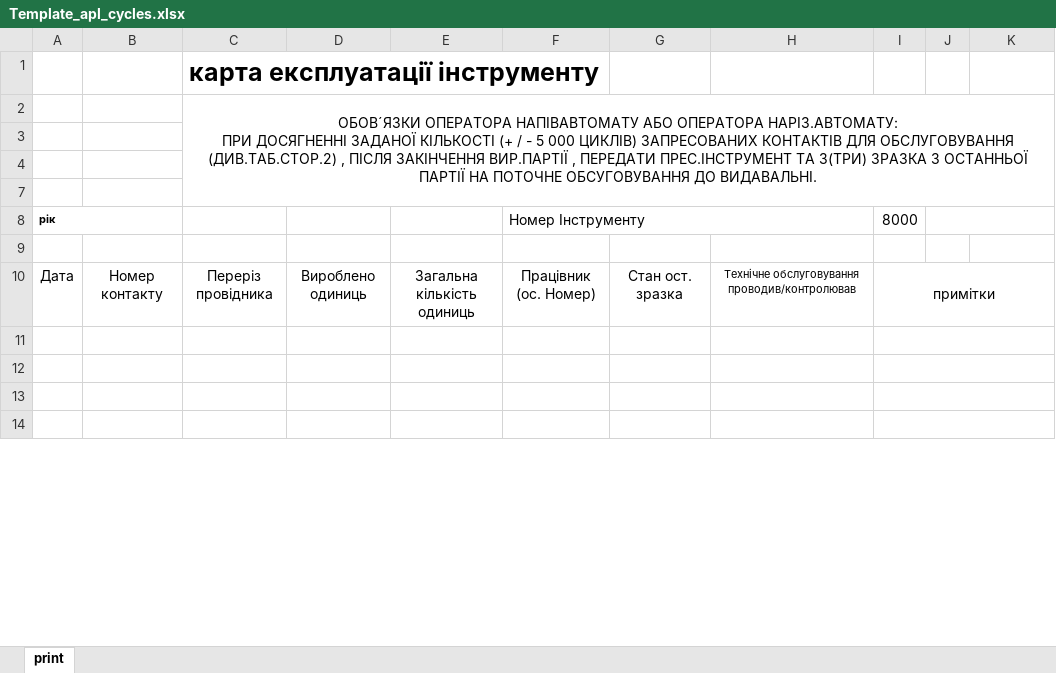
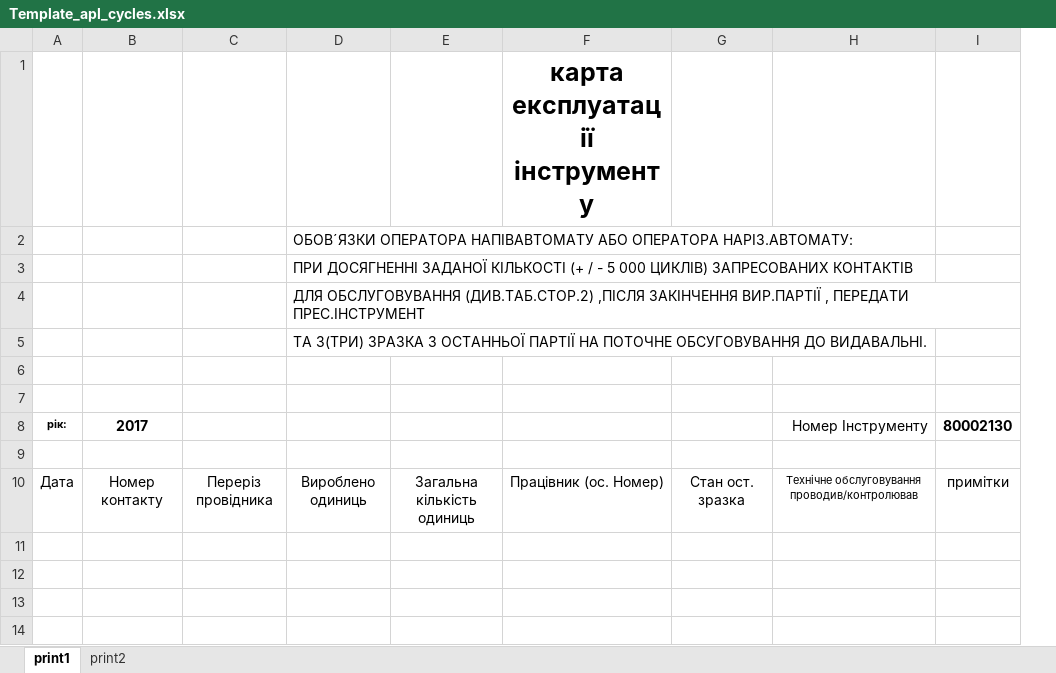
Before and after one commit to Mytsa/Mytsa, an Excel workbook: Template_apl_cycles.xlsx, sheet print1, drawn as a sheet; only a part is shown; values as stored, in another font and other column widths than the file's, no borders; removed rows and columns are numbered as before the commit, all else as after; ↵ is a line break in a cell; the diff covers the shown part only; the diff names each change by its address in the sheet, - before the commit and + after, or states it on an @@ line.

Commit message:
correct print pages

```diff
--- a/Template_apl_cycles.xlsx (sheet print1)
+++ b/Template_apl_cycles.xlsx (sheet print1)
-sheet tab: print
+sheet tab: print1
+sheet tab: print2
-column F, row 10: Працівник (ос. Номер)
+column F, row 1: карта експлуатації інструменту; row 10: Працівник (ос. Номер)
-column I, row 10: примітки
-column J, empty
-C1: карта експлуатації інструменту
+C1: (empty)
-row 2:  |  | ОБОВ´ЯЗКИ ОПЕРАТОРА НАПІВАВТОМАТУ АБО ОПЕРАТОРА НАРІЗ.АВТОМАТУ: ↵ ПРИ ДОСЯГНЕННІ ЗАДАНОЇ КІЛЬКОСТІ (+ / - 5 000 ЦИКЛІВ) ЗАПРЕСОВАНИХ КОНТАКТІВ ДЛЯ ОБСЛУГОВУВАННЯ (ДИВ.ТАБ.СТОР.2) , ПІСЛЯ ЗАКІНЧЕННЯ ВИР.ПАРТІЇ , ПЕРЕДАТИ ПРЕС.ІНСТРУМЕНТ ТА 3(ТРИ) ЗРАЗКА З ОСТАННЬОЇ ПАРТІЇ НА ПОТОЧНЕ ОБСУГОВУВАННЯ ДО ВИДАВАЛЬНІ.
+row 2:  |  |  | ОБОВ´ЯЗКИ ОПЕРАТОРА НАПІВАВТОМАТУ АБО ОПЕРАТОРА НАРІЗ.АВТОМАТУ:
+row 3:  |  |  | ПРИ ДОСЯГНЕННІ ЗАДАНОЇ КІЛЬКОСТІ (+ / - 5 000 ЦИКЛІВ) ЗАПРЕСОВАНИХ КОНТАКТІВ
+row 4:  |  |  | ДЛЯ ОБСЛУГОВУВАННЯ (ДИВ.ТАБ.СТОР.2) ,ПІСЛЯ ЗАКІНЧЕННЯ ВИР.ПАРТІЇ , ПЕРЕДАТИ ПРЕС.ІНСТРУМЕНТ
+row 5:  |  |  | ТА 3(ТРИ) ЗРАЗКА З ОСТАННЬОЇ ПАРТІЇ НА ПОТОЧНЕ ОБСУГОВУВАННЯ ДО ВИДАВАЛЬНІ.
+row 8: рік: | 2017 |  |  |  |  |  | Номер Інструменту | 80002130
-row 8: рік |  |  |  |  | Номер Інструменту |  |  | 8000
-row 9: (empty)
-I10: (empty)
+I10: примітки
```
Also changed, not shown: 41 removed rows and cell formats elsewhere in this sheet, counter_ver.1.xlsx, 3 other files.
